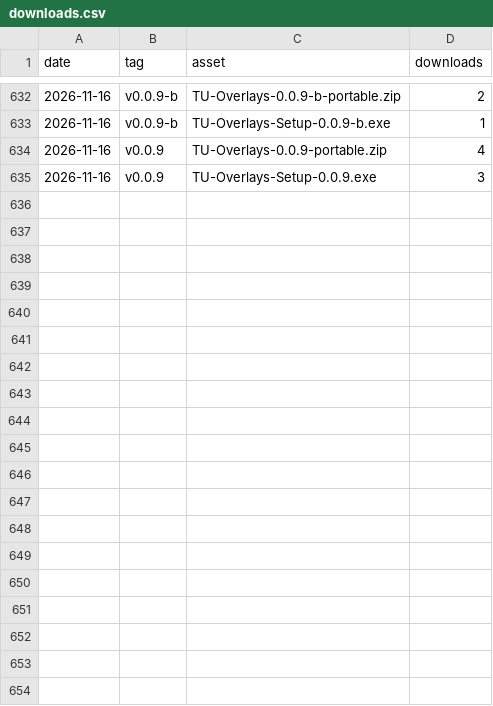
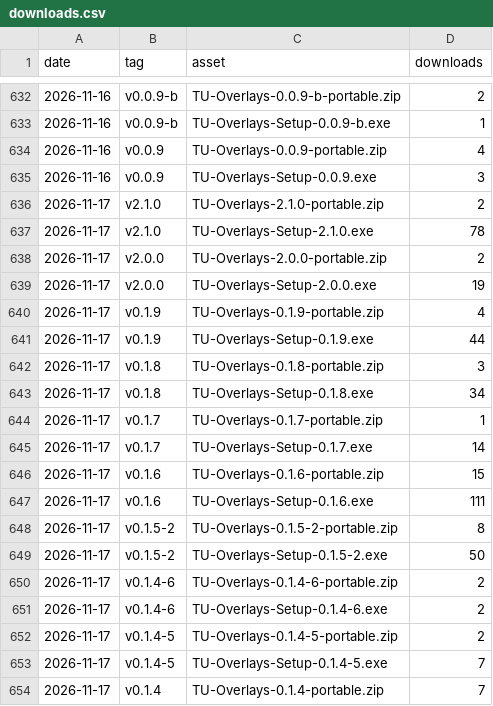
Before and after one commit to AVAILOFF/TUOverlays, a CSV file: downloads.csv, drawn as a sheet; only a part is shown, gaps mark what is left out; the diff covers the shown part only.

```diff
--- a/downloads.csv
+++ b/downloads.csv
@@ -635 +635,20 @@ date,tag,asset,downloads
 2026-11-16,v0.0.9,TU-Overlays-Setup-0.0.9.exe,3
+2026-11-17,v2.1.0,TU-Overlays-2.1.0-portable.zip,2
+2026-11-17,v2.1.0,TU-Overlays-Setup-2.1.0.exe,78
+2026-11-17,v2.0.0,TU-Overlays-2.0.0-portable.zip,2
+2026-11-17,v2.0.0,TU-Overlays-Setup-2.0.0.exe,19
+2026-11-17,v0.1.9,TU-Overlays-0.1.9-portable.zip,4
+2026-11-17,v0.1.9,TU-Overlays-Setup-0.1.9.exe,44
+2026-11-17,v0.1.8,TU-Overlays-0.1.8-portable.zip,3
+2026-11-17,v0.1.8,TU-Overlays-Setup-0.1.8.exe,34
+2026-11-17,v0.1.7,TU-Overlays-0.1.7-portable.zip,1
+2026-11-17,v0.1.7,TU-Overlays-Setup-0.1.7.exe,14
+2026-11-17,v0.1.6,TU-Overlays-0.1.6-portable.zip,15
+2026-11-17,v0.1.6,TU-Overlays-Setup-0.1.6.exe,111
+2026-11-17,v0.1.5-2,TU-Overlays-0.1.5-2-portable.zip,8
+2026-11-17,v0.1.5-2,TU-Overlays-Setup-0.1.5-2.exe,50
+2026-11-17,v0.1.4-6,TU-Overlays-0.1.4-6-portable.zip,2
+2026-11-17,v0.1.4-6,TU-Overlays-Setup-0.1.4-6.exe,2
+2026-11-17,v0.1.4-5,TU-Overlays-0.1.4-5-portable.zip,2
+2026-11-17,v0.1.4-5,TU-Overlays-Setup-0.1.4-5.exe,7
+2026-11-17,v0.1.4,TU-Overlays-0.1.4-portable.zip,7
```
Also changed, not shown: 15 added rows elsewhere in this file, 1 other file.
